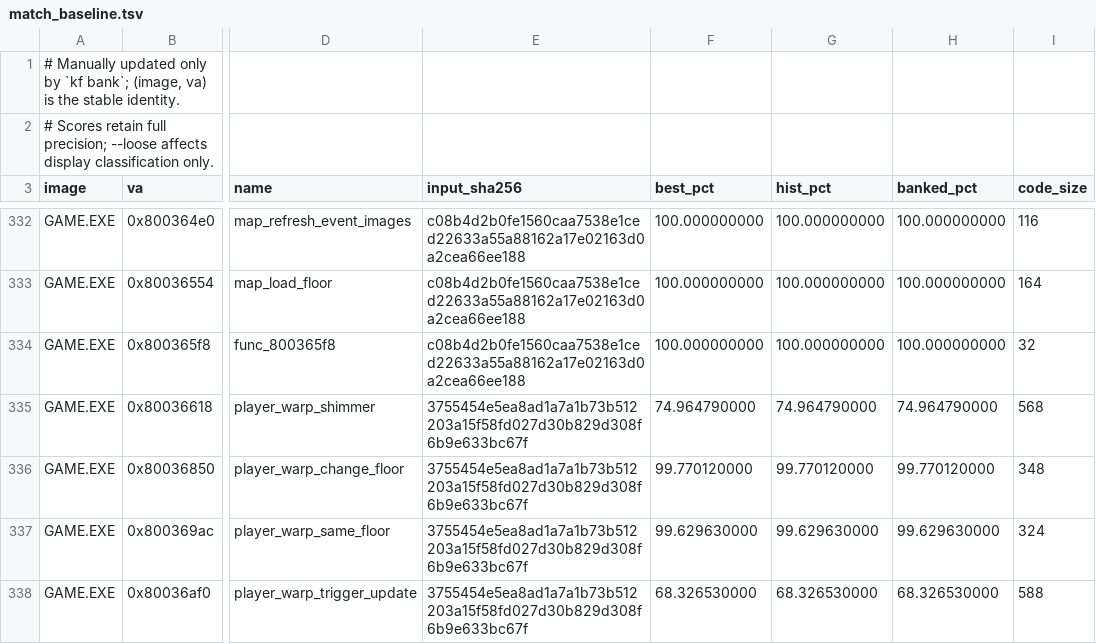
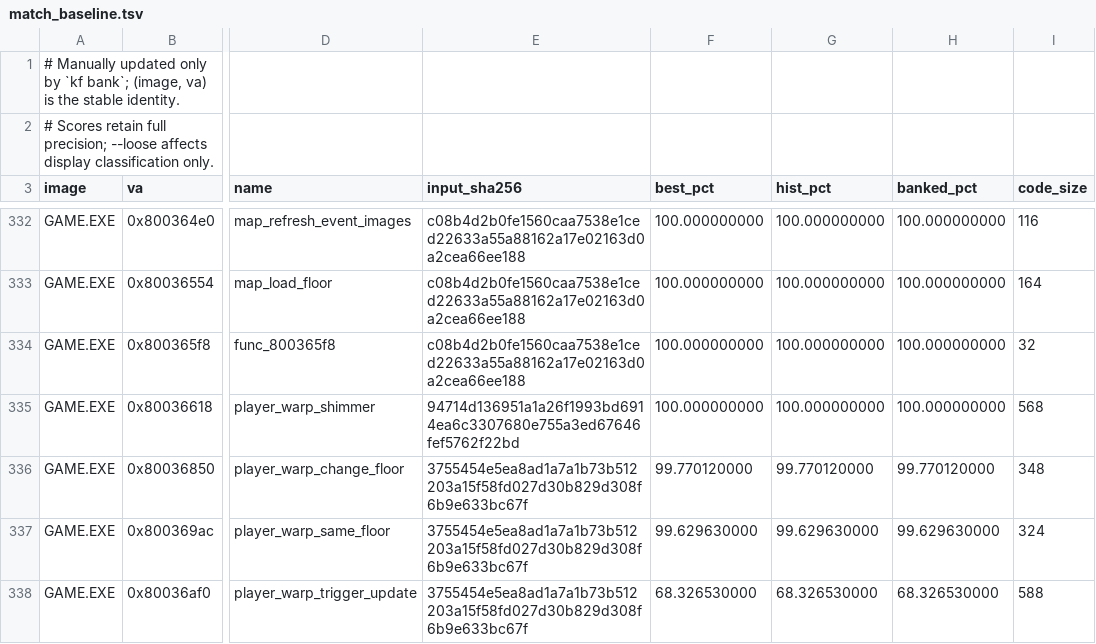
Before and after one commit to sushi-shi/kings-field-decomp, a TSV file: config/match_baseline.tsv, drawn as a sheet; only a part is shown, gaps mark what is left out; the diff names each change by its address in the sheet, - before the commit and + after, or states it on an @@ line.

```diff
--- a/config/match_baseline.tsv
+++ b/config/match_baseline.tsv
-E335 (input_sha256): 3755454e5ea8ad1a7a1b73b512203a15f58fd027d30b829d308f6b9e633bc67f
+E335 (input_sha256): 94714d136951a1a26f1993bd6914ea6c3307680e755a3ed67646fef5762f22bd
-F335 (best_pct): 74.964790000
+F335 (best_pct): 100.000000000
-G335 (hist_pct): 74.964790000
+G335 (hist_pct): 100.000000000
-H335 (banked_pct): 74.964790000
+H335 (banked_pct): 100.000000000
```
Also changed, not shown: config/evidence/game_semantic_player_warp.tsv, 5 other files.
